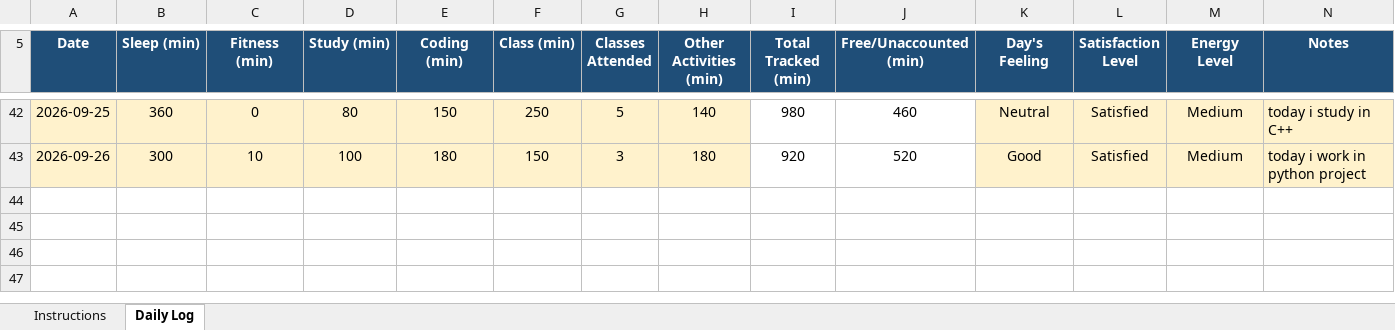
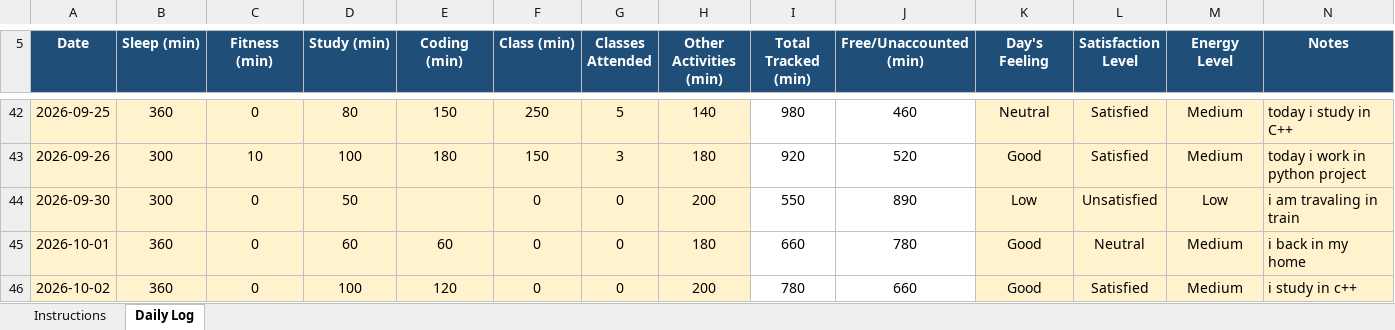
Before and after one commit to coder-shub/12602441, an Excel workbook: 12602441.xlsx, sheet Daily Log, drawn as a sheet; only a part is shown, gaps mark what is left out; values as stored, in another font and other column widths than the file's, no borders; charts and pictures and conditional formats not drawn; the diff names each change by its address in the sheet, - before the commit and + after, or states it on an @@ line.

Commit message:
update on 02-10-2026

```diff
--- a/12602441.xlsx (sheet Daily Log)
+++ b/12602441.xlsx (sheet Daily Log)
+row 44: 2026-09-30 | 300 | 0 | 50 |  | 0 | 0 | 200 | 550 | 890 | Low | Unsatisfied | Low | i am travaling in train
+row 45: 2026-10-01 | 360 | 0 | 60 | 60 | 0 | 0 | 180 | 660 | 780 | Good | Neutral | Medium | i back in my home
+row 46: 2026-10-02 | 360 | 0 | 100 | 120 | 0 | 0 | 200 | 780 | 660 | Good | Satisfied | Medium | i study in c++
```
